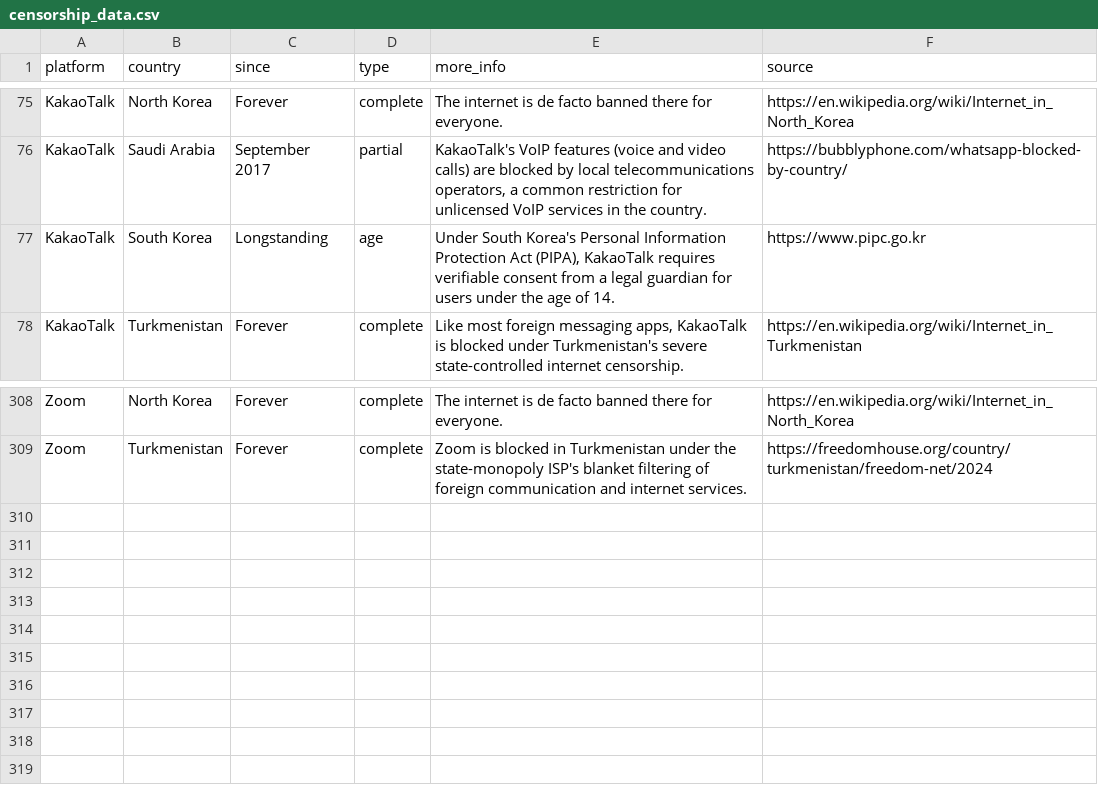
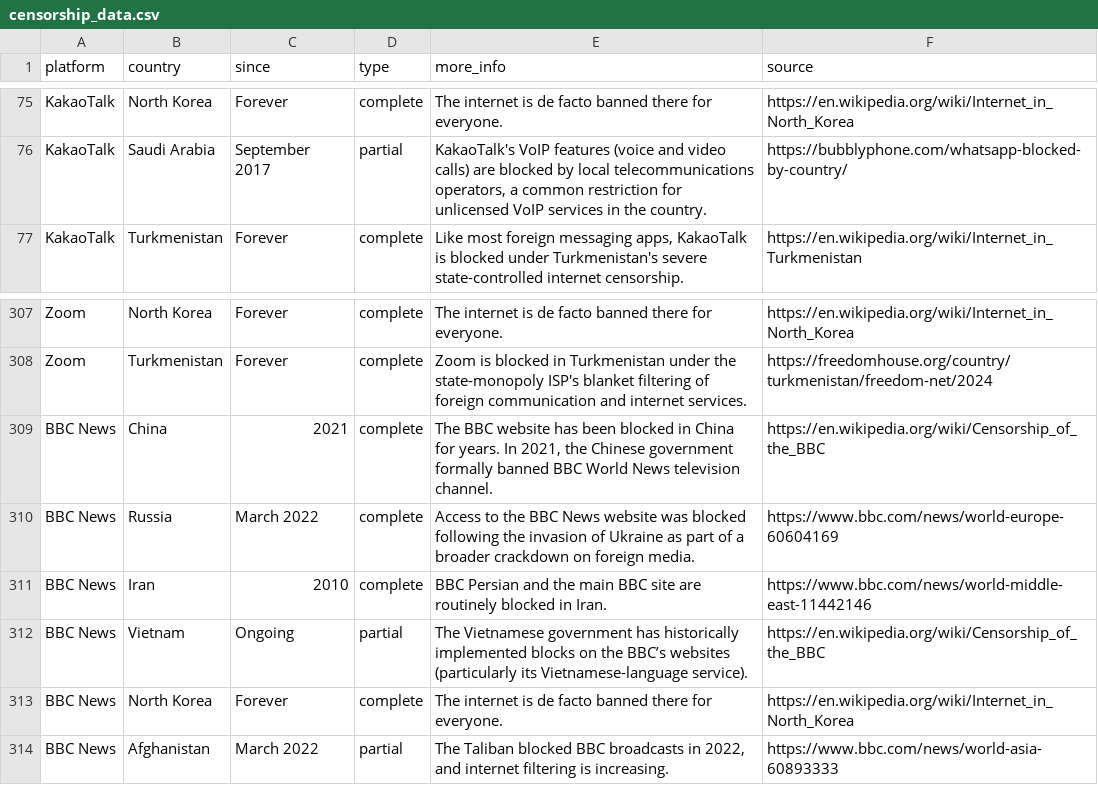
Before and after one commit to vimal7890/Censorship-Tracker, a CSV file: censorship_data.csv, drawn as a sheet; only a part is shown, gaps mark what is left out.

Commit message:
Remove KakaoTalk South Korea entry
Removed South Korea from KakaoTalk's age restriction list as verifiable parental consent is distinct from strict ID-based verification.

```diff
--- a/censorship_data.csv
+++ b/censorship_data.csv
@@ -76,3 +76,2 @@ KakaoTalk,North Korea,Forever,complete,"The internet is de facto banned there fo
 KakaoTalk,Saudi Arabia,September 2017,partial,"KakaoTalk's VoIP features (voice and video calls) are blocked by local telecommunications operators, a common restriction for unlicensed VoIP services in the country.",https://bubblyphone.com/whatsapp-blocked-by-country/
-KakaoTalk,South Korea,Longstanding,age,"Under South Korea's Personal Information Protection Act (PIPA), KakaoTalk requires verifiable consent from a legal guardian for users under the age of 14.",https://www.pipc.go.kr
 KakaoTalk,Turkmenistan,Forever,complete,"Like most foreign messaging apps, KakaoTalk is blocked under Turkmenistan's severe state-controlled internet censorship.",https://en.wikipedia.org/wiki/Internet_in_Turkmenistan
@@ -309 +308,7 @@ Zoom,North Korea,Forever,complete,The internet is de facto banned there for ever
 Zoom,Turkmenistan,Forever,complete,Zoom is blocked in Turkmenistan under the state-monopoly ISP's blanket filtering of foreign communication and internet services.,https://freedomhouse.org/country/turkmenistan/freedom-net/2024
+BBC News,China,2021,complete,"The BBC website has been blocked in China for years. In 2021, the Chinese government formally banned BBC World News television channel.",https://en.wikipedia.org/wiki/Censorship_of_the_BBC
+BBC News,Russia,March 2022,complete,Access to the BBC News website was blocked following the invasion of Ukraine as part of a broader crackdown on foreign media.,https://www.bbc.com/news/world-europe-60604169
+BBC News,Iran,2010,complete,BBC Persian and the main BBC site are routinely blocked in Iran.,https://www.bbc.com/news/world-middle-east-11442146
+BBC News,Vietnam,Ongoing,partial,The Vietnamese government has historically implemented blocks on the BBC’s websites (particularly its Vietnamese-language service).,https://en.wikipedia.org/wiki/Censorship_of_the_BBC
+BBC News,North Korea,Forever,complete,The internet is de facto banned there for everyone.,https://en.wikipedia.org/wiki/Internet_in_North_Korea
+BBC News,Afghanistan,March 2022,partial,"The Taliban blocked BBC broadcasts in 2022, and internet filtering is increasing.",https://www.bbc.com/news/world-asia-60893333
```
